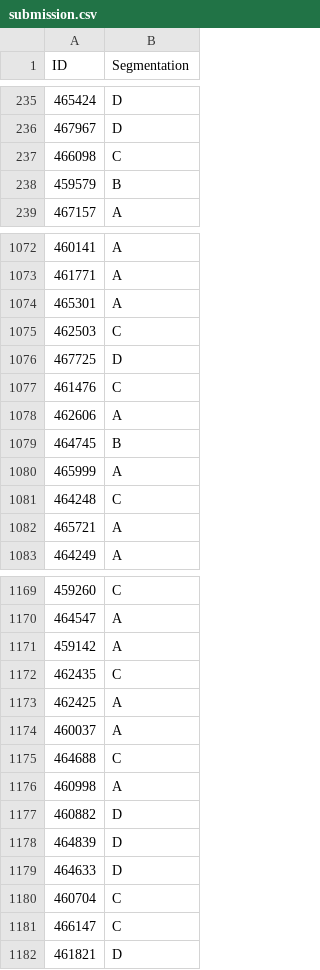
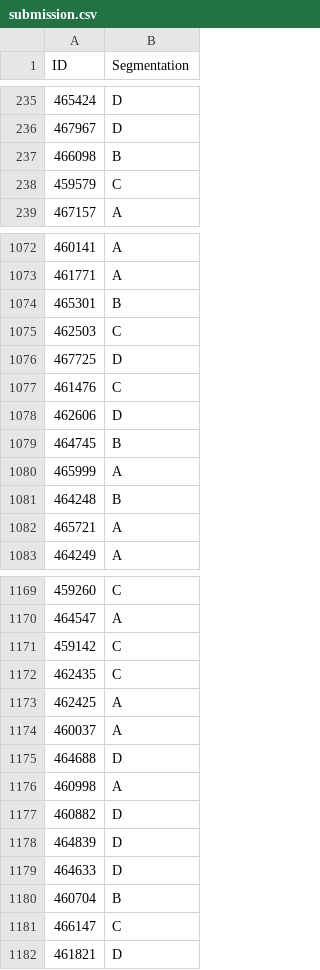
Before and after one commit to shafiqIrv/Praktikum-1, a CSV file: output/submission.csv, drawn as a sheet; only a part is shown, gaps mark what is left out; the diff covers the shown part only.

```diff
--- a/output/submission.csv
+++ b/output/submission.csv
@@ -236,4 +236,4 @@ ID,Segmentation
 467967,D
-466098,C
-459579,B
+466098,B
+459579,C
 467157,A
@@ -1073,3 +1073,3 @@ ID,Segmentation
 461771,A
-465301,A
+465301,B
 462503,C
@@ -1077,6 +1077,6 @@ ID,Segmentation
 461476,C
-462606,A
+462606,D
 464745,B
 465999,A
-464248,C
+464248,B
 465721,A
@@ -1170,3 +1170,3 @@ ID,Segmentation
 464547,A
-459142,A
+459142,C
 462435,C
@@ -1174,3 +1174,3 @@ ID,Segmentation
 460037,A
-464688,C
+464688,D
 460998,A
@@ -1179,3 +1179,3 @@ ID,Segmentation
 464633,D
-460704,C
+460704,B
 466147,C
```
Also changed, not shown: 167 edited cells elsewhere in this file, 1 other file.
